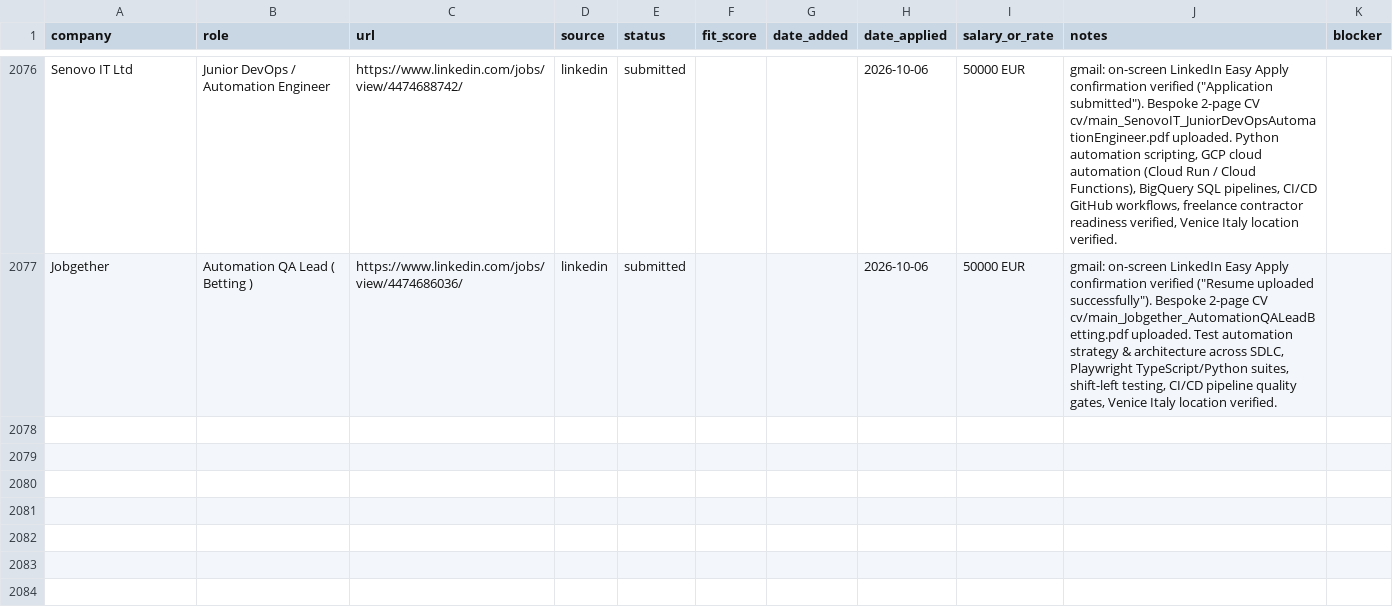
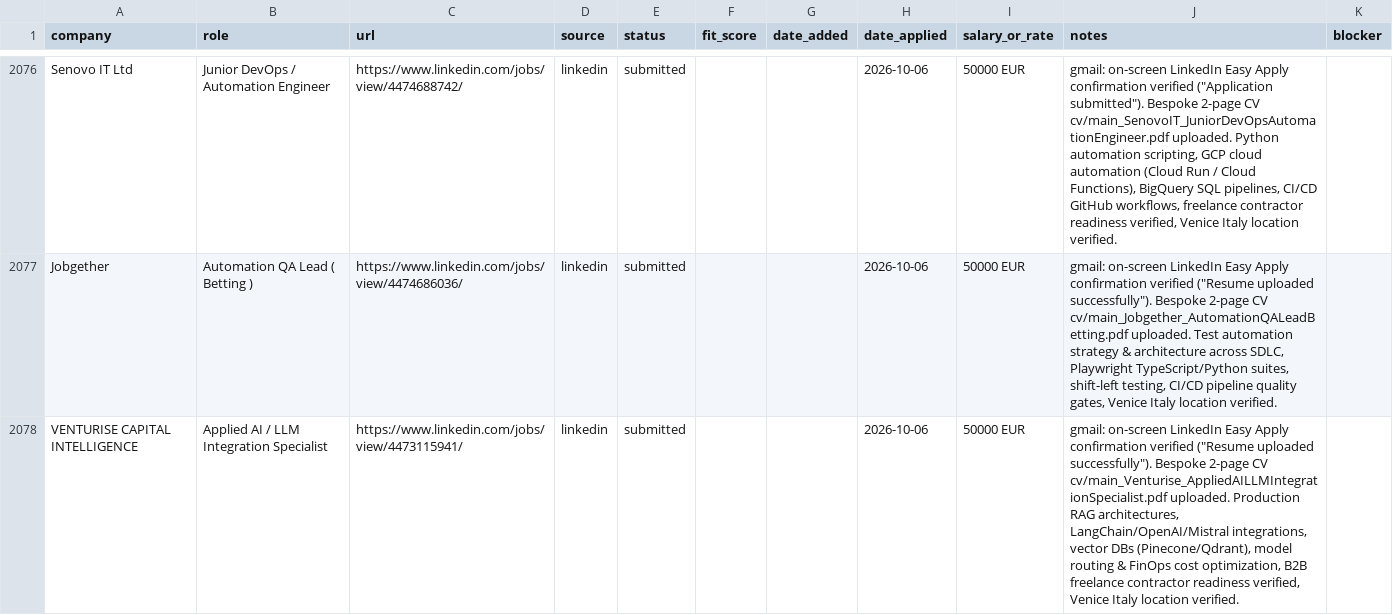
Before and after one commit to prab-gupta/job-hunt, a CSV file: data/csvs/applications.csv, drawn as a sheet; only a part is shown, gaps mark what is left out; the diff names each change by its address in the sheet, - before the commit and + after, or states it on an @@ line.

```diff
--- a/data/csvs/applications.csv
+++ b/data/csvs/applications.csv
+row 2078: VENTURISE CAPITAL INTELLIGENCE | Applied AI / LLM Integration Specialist | https://www.linkedin.com/jobs/view/4473115941/ | linkedin | submitted |  |  | 2026-10-06 | 50000 EUR | gmail: on-screen LinkedIn Easy Apply confirmation verified ("Resume uploaded successfully"). Bespoke 2-page CV cv/main_Venturise_AppliedAILLMIntegrationSpecialist.pdf uploaded. Production RAG architectures, LangChain/OpenAI/Mistral integrations, vector DBs (Pinecone/Qdrant), model routing & FinOps cost optimization, B2B freelance contractor readiness verified, Venice Italy location verified.
```
Also changed, not shown: applications.csv, loop/applications.csv, 2 other files.
